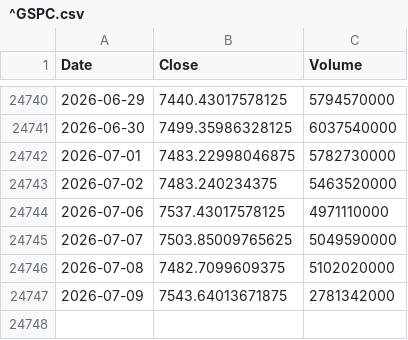
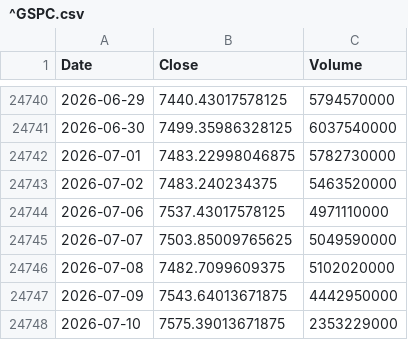
Before and after one commit to culolom/culolom-backtest, a CSV file: data/^GSPC.csv, drawn as a sheet; only a part is shown, gaps mark what is left out.

```diff
--- a/data/^GSPC.csv
+++ b/data/^GSPC.csv
@@ -24746,2 +24746,3 @@ Date,Close,Volume
 2026-07-08,7482.7099609375,5102020000
-2026-07-09,7543.64013671875,2781342000
+2026-07-09,7543.64013671875,4442950000
+2026-07-10,7575.39013671875,2353229000
```
Also changed, not shown: data/ACWI.csv, data/IYR.csv, 42 other files.
